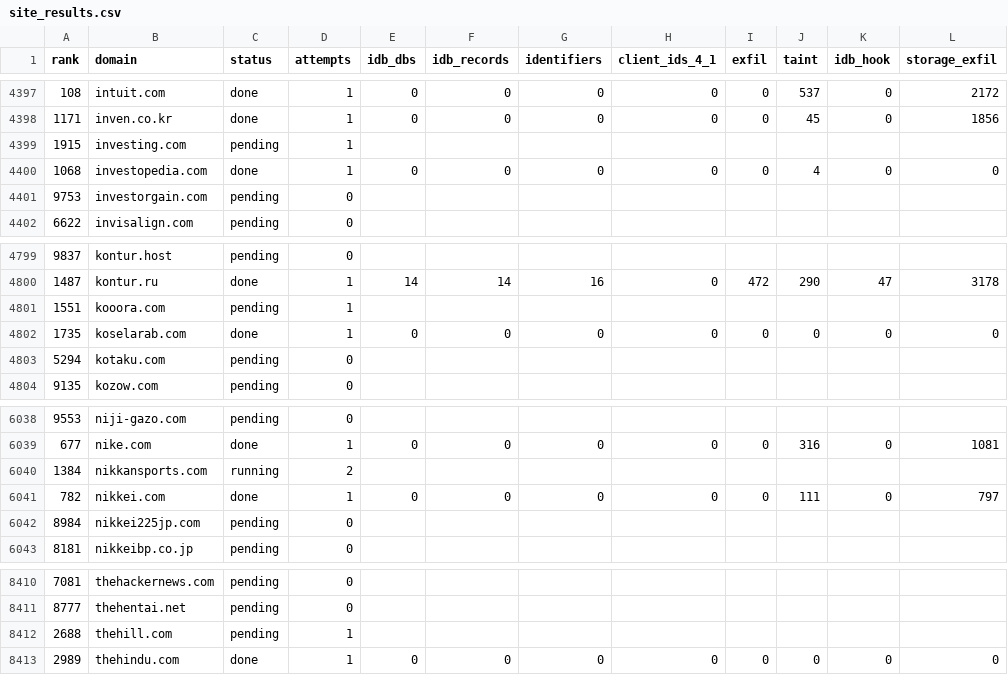
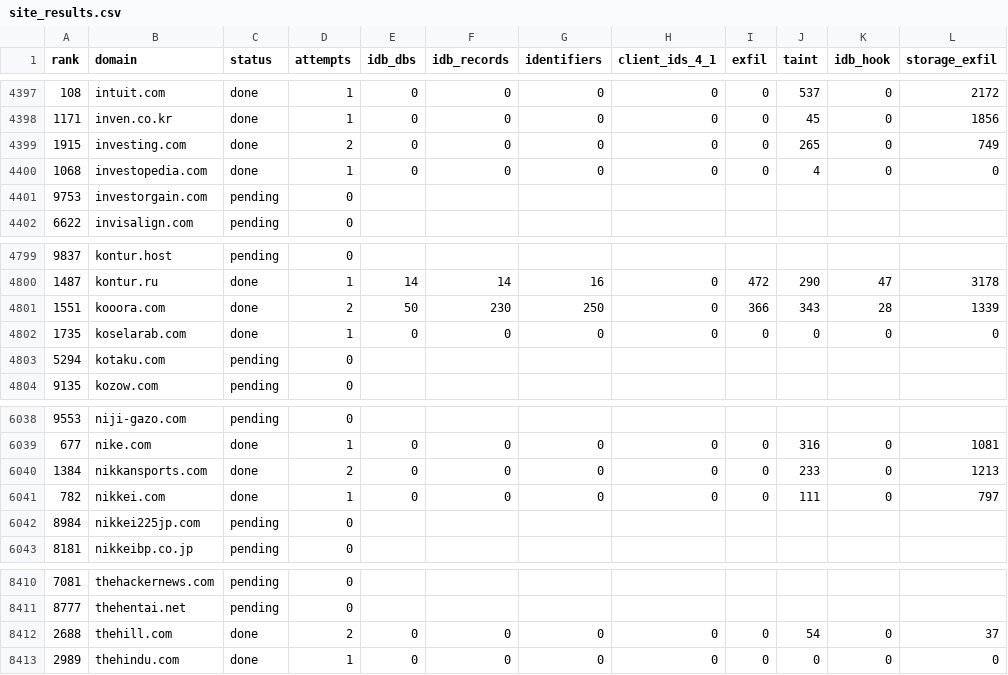
Before and after one commit to AfnanBinAbbas/PrivaDB, a CSV file: campaign_results/stageA/site_results.csv, drawn as a sheet; only a part is shown, gaps mark what is left out; the diff covers the shown part only.

Commit message:
results(stageA): 4149/10000 sites — taint/IDB/exfil counts, IDB-site reports, summary+store snapshot

```diff
--- a/campaign_results/stageA/site_results.csv
+++ b/campaign_results/stageA/site_results.csv
@@ -4398,3 +4398,3 @@ rank,domain,status,attempts,idb_dbs,idb_records,identifiers,client_ids_4_1,exfil
 1171,inven.co.kr,done,1,0,0,0,0,0,45,0,1856
-1915,investing.com,pending,1,,,,,,,,
+1915,investing.com,done,2,0,0,0,0,0,265,0,749
 1068,investopedia.com,done,1,0,0,0,0,0,4,0,0
@@ -4800,3 +4800,3 @@ rank,domain,status,attempts,idb_dbs,idb_records,identifiers,client_ids_4_1,exfil
 1487,kontur.ru,done,1,14,14,16,0,472,290,47,3178
-1551,kooora.com,pending,1,,,,,,,,
+1551,kooora.com,done,2,50,230,250,0,366,343,28,1339
 1735,koselarab.com,done,1,0,0,0,0,0,0,0,0
@@ -6039,3 +6039,3 @@ rank,domain,status,attempts,idb_dbs,idb_records,identifiers,client_ids_4_1,exfil
 677,nike.com,done,1,0,0,0,0,0,316,0,1081
-1384,nikkansports.com,running,2,,,,,,,,
+1384,nikkansports.com,done,2,0,0,0,0,0,233,0,1213
 782,nikkei.com,done,1,0,0,0,0,0,111,0,797
@@ -8411,3 +8411,3 @@ rank,domain,status,attempts,idb_dbs,idb_records,identifiers,client_ids_4_1,exfil
 8777,thehentai.net,pending,0,,,,,,,,
-2688,thehill.com,pending,1,,,,,,,,
+2688,thehill.com,done,2,0,0,0,0,0,54,0,37
 2989,thehindu.com,done,1,0,0,0,0,0,0,0,0
```
Also changed, not shown: 66 edited cells elsewhere in this file, 4 other files.
